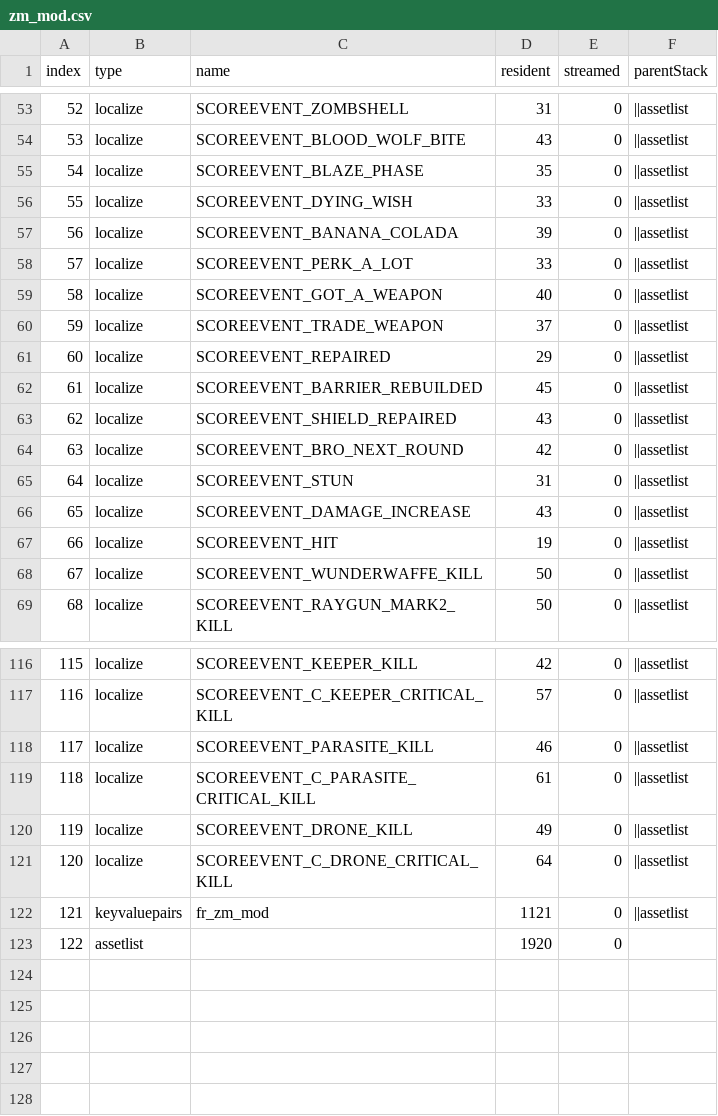
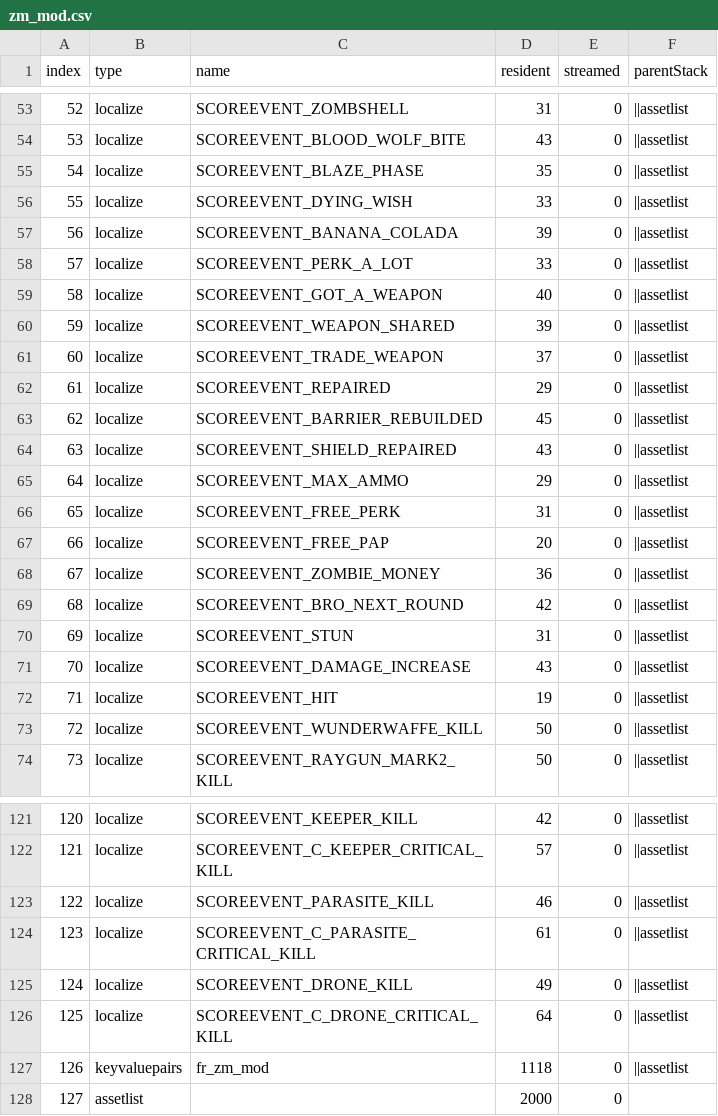
Before and after one commit to Loyalists/gflt7, a CSV file: mods/gfl/zone_source/french/assetinfo/zm_mod.csv, drawn as a sheet; only a part is shown, gaps mark what is left out; addresses are those after the commit; the diff names each change by its address in the sheet, - before the commit and + after, or states it on an @@ line.

```diff
--- a/mods/gfl/zone_source/french/assetinfo/zm_mod.csv
+++ b/mods/gfl/zone_source/french/assetinfo/zm_mod.csv
+row 60: 59 | localize | SCOREEVENT_WEAPON_SHARED | 39 | 0 | ||assetlist
@@ column A (index) renumbered from row 61 down @@
+row 65: 64 | localize | SCOREEVENT_MAX_AMMO | 29 | 0 | ||assetlist
+row 66: 65 | localize | SCOREEVENT_FREE_PERK | 31 | 0 | ||assetlist
+row 67: 66 | localize | SCOREEVENT_FREE_PAP | 20 | 0 | ||assetlist
+row 68: 67 | localize | SCOREEVENT_ZOMBIE_MONEY | 36 | 0 | ||assetlist
-D127 (resident): 1121
+D127 (resident): 1118
-D128 (resident): 1920
+D128 (resident): 2000
```
Also changed, not shown: mods/gfl/gamedata/tables/zm/scoreinfo.csv, mods/gfl/zone_source/english/assetinfo/zm_mod.csv, 48 other files.
